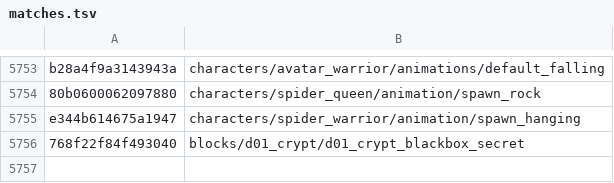
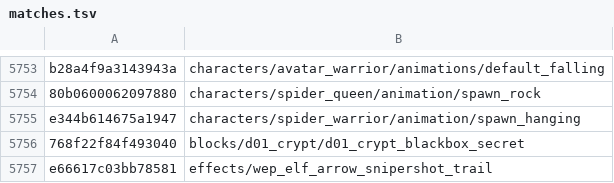
Before and after one commit to SavageDuck26/Gauntlet-Delve, a TSV file: Scripting/hashcracker/matches.tsv, drawn as a sheet; only a part is shown, gaps mark what is left out.

```diff
--- a/Scripting/hashcracker/matches.tsv
+++ b/Scripting/hashcracker/matches.tsv
@@ -5756 +5756,2 @@ e344b614675a1947	characters/spider_warrior/animation/spawn_hanging
 768f22f84f493040	blocks/d01_crypt/d01_crypt_blackbox_secret
+e66617c03bb78581	effects/wep_elf_arrow_snipershot_trail
```
Also changed, not shown: 1 other file.
